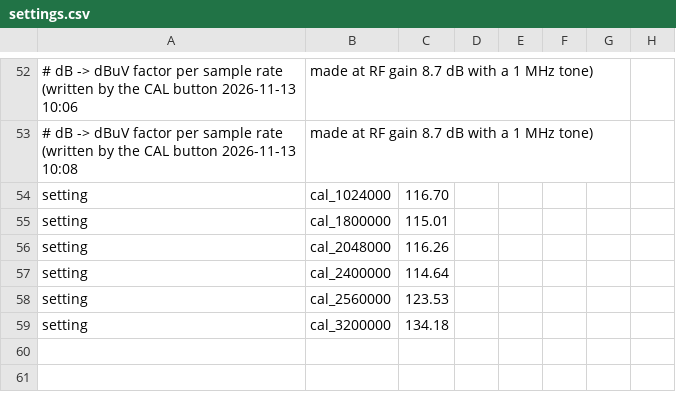
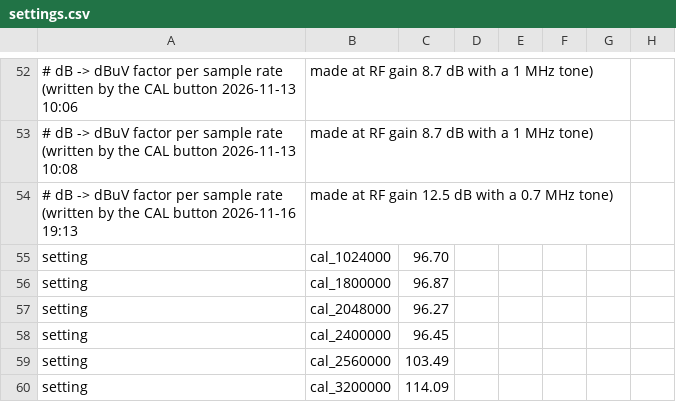
Before and after one commit to dagnall53/Spectrum, a CSV file: settings.csv, drawn as a sheet; only a part is shown, gaps mark what is left out; addresses are those after the commit; the diff names each change by its address in the sheet, - before the commit and + after, or states it on an @@ line.

```diff
--- a/settings.csv
+++ b/settings.csv
+row 54: # dB -> dBuV factor per sample rate (written by the CAL button 2026-11-16 19:13 | made at RF gain 12.5 dB with a 0.7 MHz tone)
-C55: 116.70
+C55: 96.70
-C56: 115.01
+C56: 96.87
-C57: 116.26
+C57: 96.27
-C58: 114.64
+C58: 96.45
-C59: 123.53
+C59: 103.49
-C60: 134.18
+C60: 114.09
```
Also changed, not shown: 2 other files.
